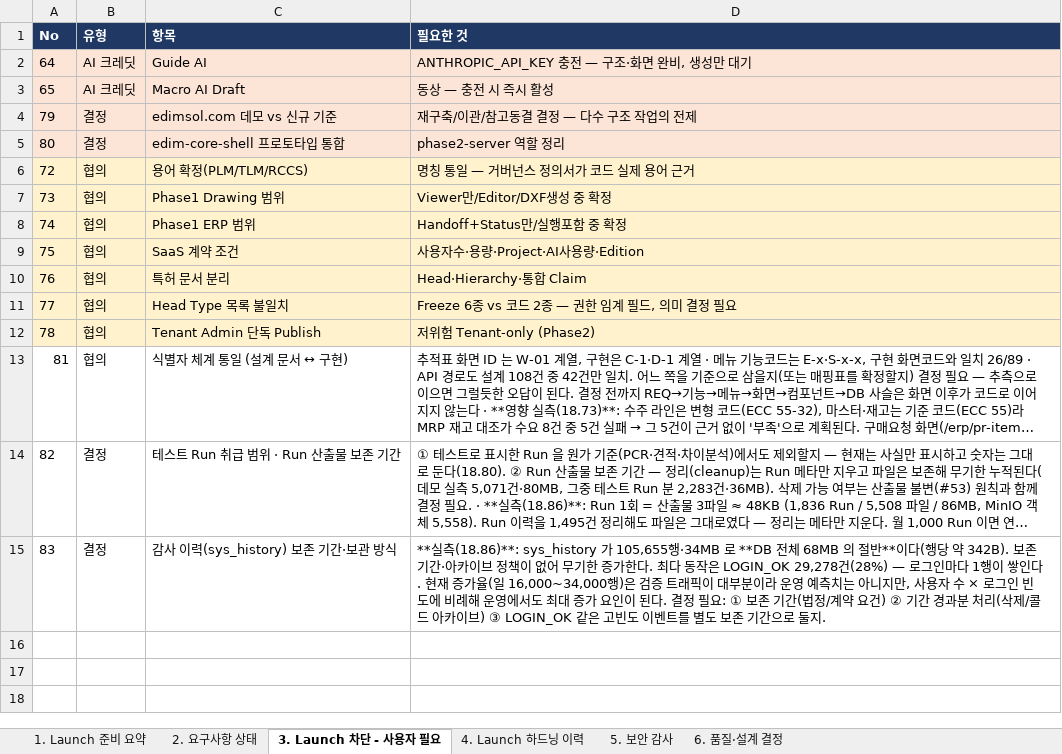
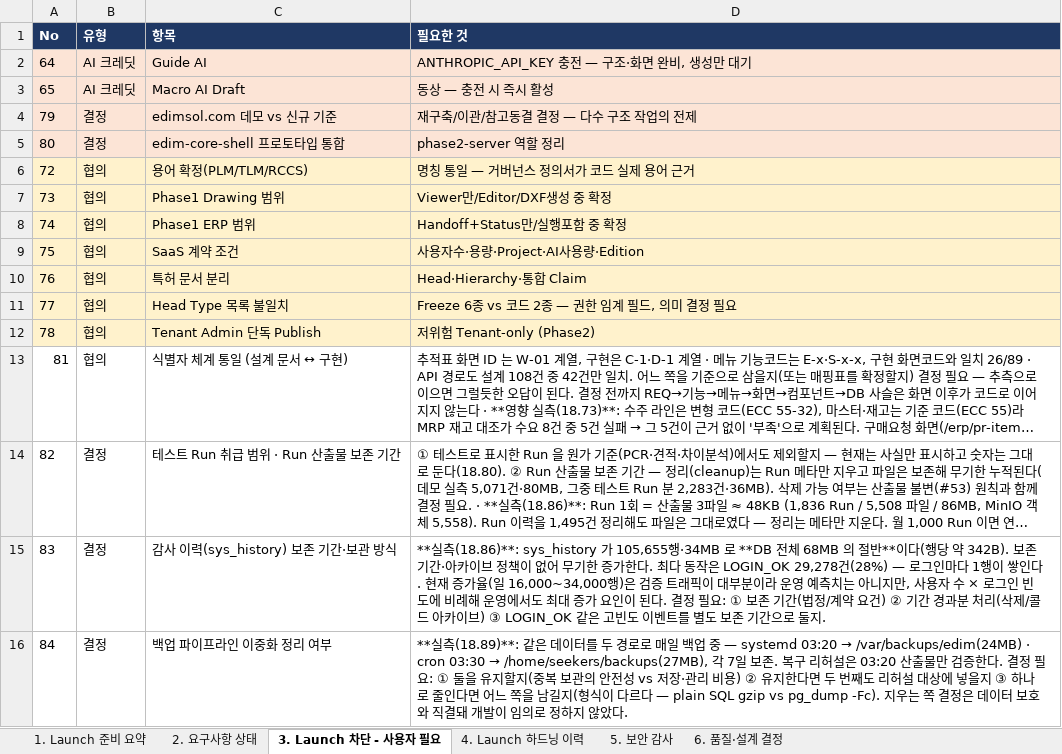
Before and after one commit to fankh/external-projects, an Excel workbook: edim-ai-blueprint/docs/EDIM_Launch준비상태.xlsx, sheet 3. Launch 차단 - 사용자 필요, drawn as a sheet; long unchanged cells end in …; values as stored, in another font and other column widths than the file's, no borders; the diff names each change by its address in the sheet, - before the commit and + after, or states it on an @@ line.

Commit message:
9.87: ops: 실 구동 백업 스크립트 저장소 편입(18.89) + 이중 파이프라인 명시·결정항목 #84

```diff
--- a/edim-ai-blueprint/docs/EDIM_Launch준비상태.xlsx (sheet 3. Launch 차단 - 사용자 필요)
+++ b/edim-ai-blueprint/docs/EDIM_Launch준비상태.xlsx (sheet 3. Launch 차단 - 사용자 필요)
+row 16: 84 | 결정 | 백업 파이프라인 이중화 정리 여부 | **실측(18.89)**: 같은 데이터를 두 경로로 매일 백업 중 — systemd 03:20 → /var/backups/edim(24MB) · cron 03:30 → /home/seekers/backups(27MB), 각 7일 보존. 복구 리허설은 03:20 산출물만 검증한다. 결정 필요: ① 둘을 유지할지(중복 보관의 안전성 vs 저장·관리 비용) ② 유지한다면 두 번째도 리허설 대상에 넣을지 ③ 하나로 줄인다면 어느 쪽을 남길지(형식이 다르다 — plain SQL gzip vs pg_dump -Fc). 지우는 쪽 결정은 데이터 보호와 직결돼 개발이 임의로 정하지 않았다.
```
Also changed, not shown: sheet 4. Launch 하드닝 이력, 3 other files.
